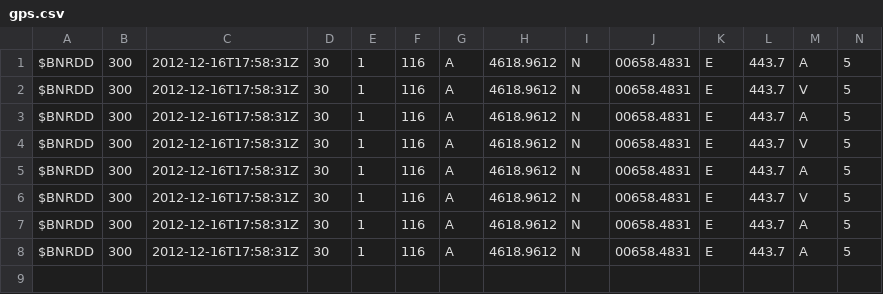
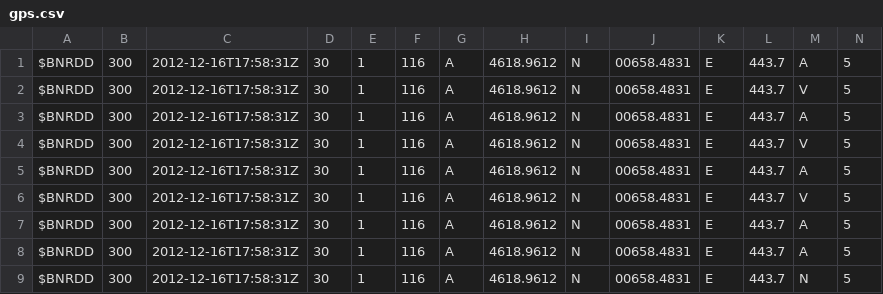
Before and after one commit to Alopez63/tibutibus, a CSV file: gps.csv, drawn as a sheet; only a part is shown; rows hold the shown columns only; the diff names each change by its address in the sheet, - before the commit and + after, or states it on an @@ line.

```diff
--- a/gps.csv
+++ b/gps.csv
+row 9: $BNRDD | 300 | 2012-12-16T17:58:31Z | 30 | 1 | 116 | A | 4618.9612 | N | 00658.4831 | E | 443.7 | N | 5
```
Also changed, not shown: 1 other file.
